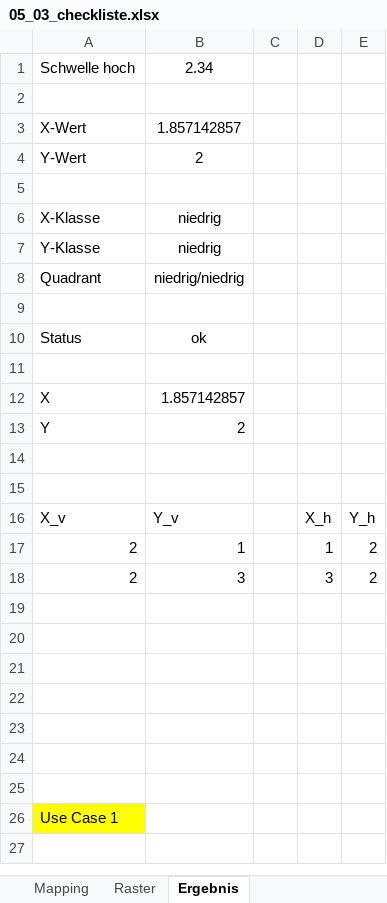
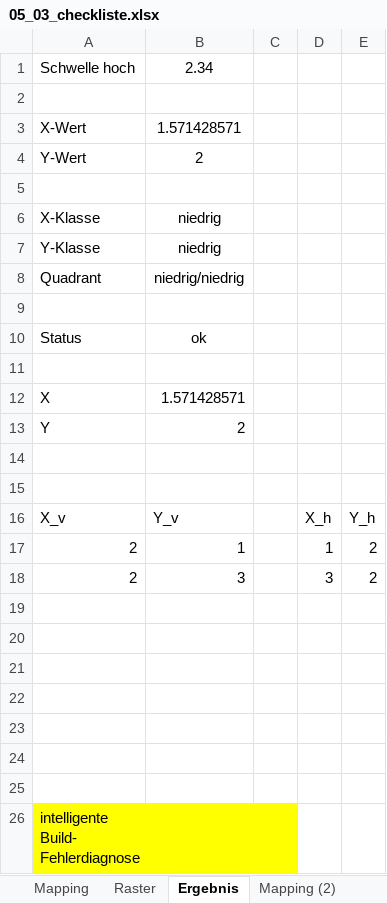
Before and after one commit to ni351arn/Thesis, an Excel workbook: Excel/05_03_checkliste.xlsx, sheet Ergebnis, drawn as a sheet; values as stored, in another font and other column widths than the file's, no borders; charts and pictures not drawn; ↵ is a line break in a cell; the diff names each change by its address in the sheet, - before the commit and + after, or states it on an @@ line.

```diff
--- a/Excel/05_03_checkliste.xlsx (sheet Ergebnis)
+++ b/Excel/05_03_checkliste.xlsx (sheet Ergebnis)
+sheet tab: Mapping (2)
-B3: 1.857142857
+B3: 1.571428571
-B12: 1.857142857
+B12: 1.571428571
-A26: Use Case 1
+A26: intelligente ↵ Build- ↵ Fehlerdiagnose
```
Also changed, not shown: sheet Raster, other sheet tabs, charts or pictures.
